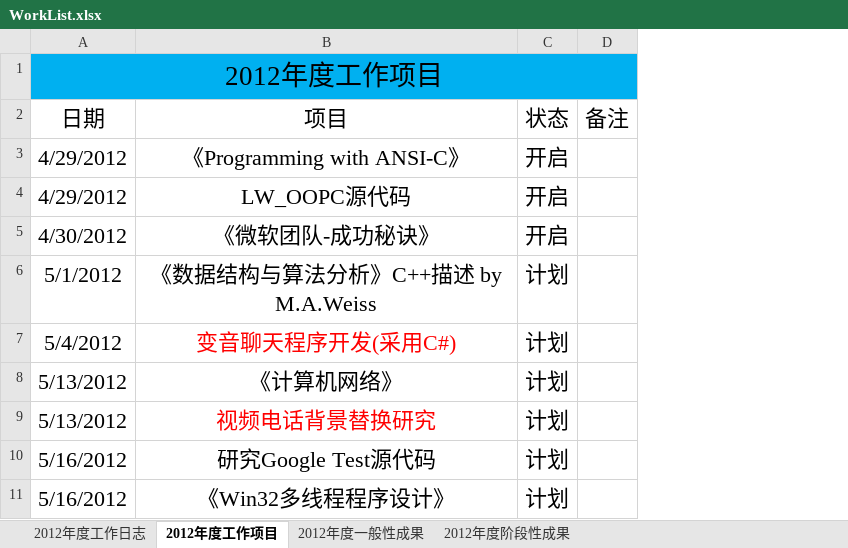
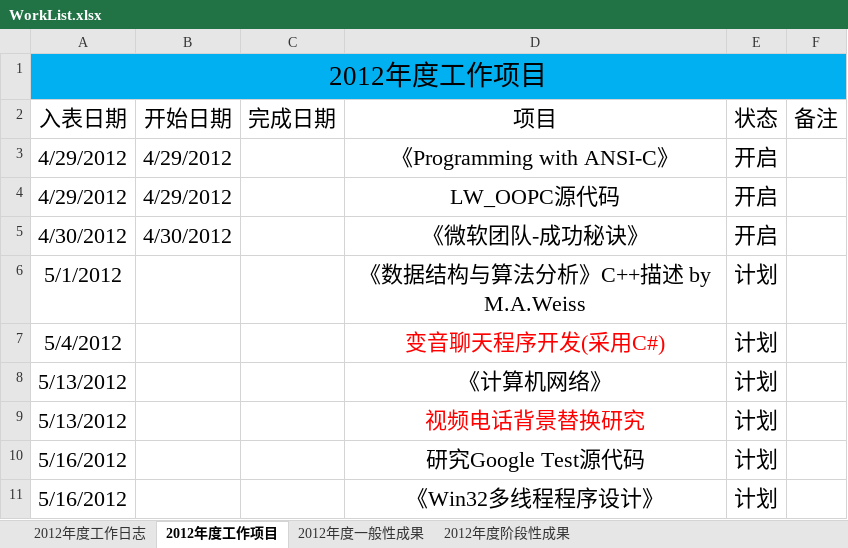
Before and after one commit to ssqre/todo, an Excel workbook: WorkList.xlsx, sheet 2012年度工作项目, drawn as a sheet; values as stored, in another font and other column widths than the file's, no borders; table styles not drawn; the diff names each change by its address in the sheet, - before the commit and + after, or states it on an @@ line.

```diff
--- a/WorkList.xlsx (sheet 2012年度工作项目)
+++ b/WorkList.xlsx (sheet 2012年度工作项目)
+column B (开始日期), rows 3-5: 4/29/2012 | 4/29/2012 | 4/30/2012
+column C (完成日期), empty
-A2: 日期
+A2: 入表日期
```
